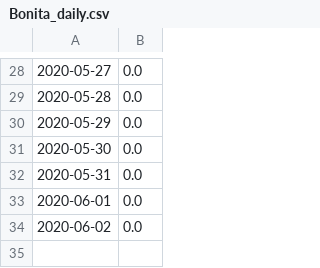
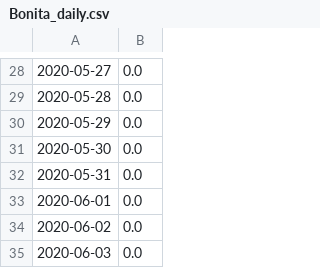
Before and after one commit to 5025-Main/2020_County_LowFlow, a CSV file: Rain_data/Bonita_daily.csv, drawn as a sheet; only a part is shown, gaps mark what is left out.

Commit message:
finished SDG-084 and updated to hourly rain

```diff
--- a/Rain_data/Bonita_daily.csv
+++ b/Rain_data/Bonita_daily.csv
@@ -34 +34,2 @@
 2020-06-02,0.0
+2020-06-03,0.0
```
Also changed, not shown: Ancillary_files/FDS/Field_data_sheet_backup.csv, Ancillary_files/FinalOffsets_backup.csv, 15 other files.
